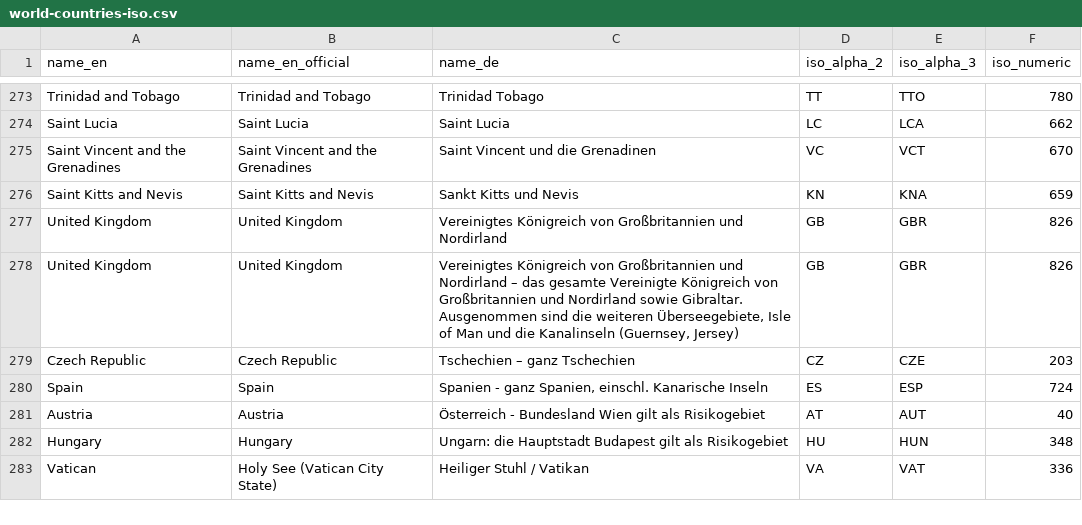
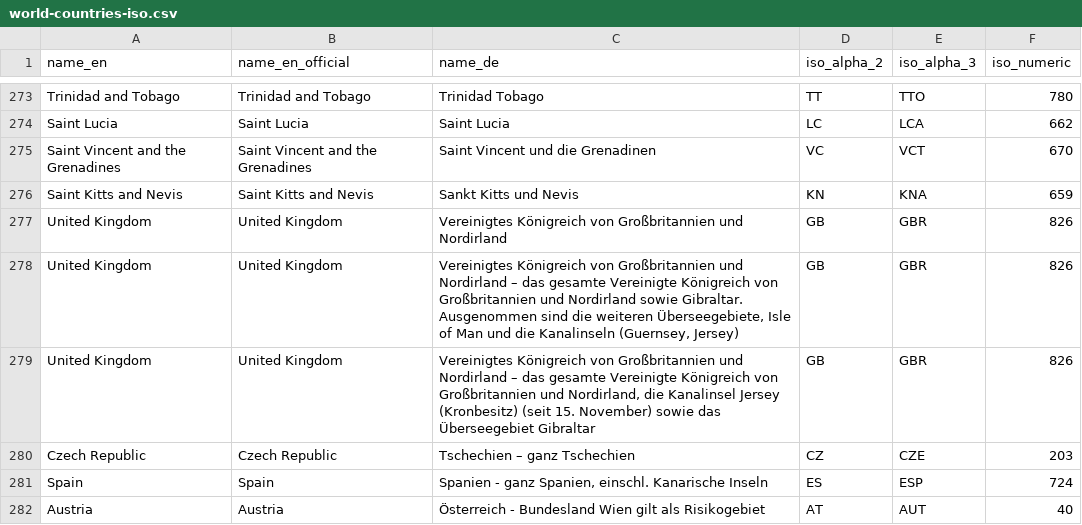
Before and after one commit to lucasfsousa/covid-19-risk-areas-rki, a CSV file: generate/data/world-countries-iso.csv, drawn as a sheet; only a part is shown, gaps mark what is left out; the shorter side is filled out with more unchanged rows; the diff names each change by its address in the sheet, - before the commit and + after, or states it on an @@ line.

```diff
--- a/generate/data/world-countries-iso.csv
+++ b/generate/data/world-countries-iso.csv
+row 279: United Kingdom | United Kingdom | Vereinigtes Königreich von Großbritannien und Nordirland – das gesamte Vereinigte Königreich von Großbritannien und Nordirland, die Kanalinsel Jersey (Kronbesitz) (seit 15. November) sowie das Überseegebiet Gibraltar | GB | GBR | 826
```
Also changed, not shown: 1 other file.
